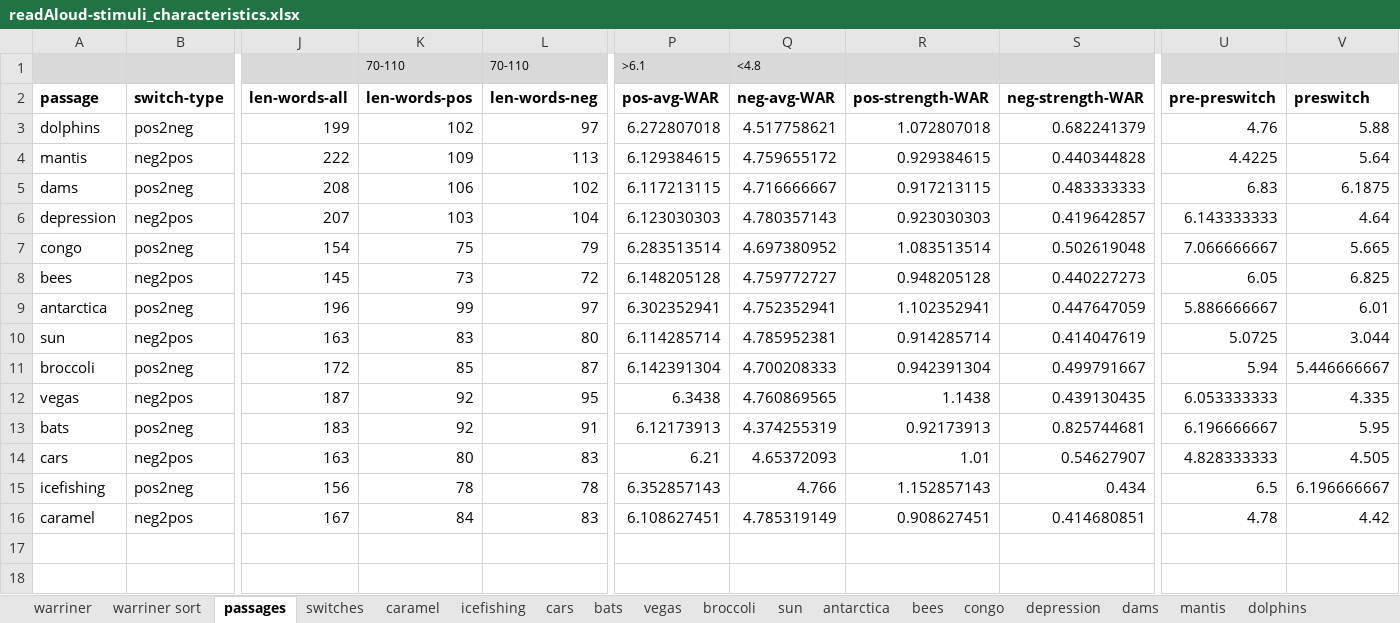
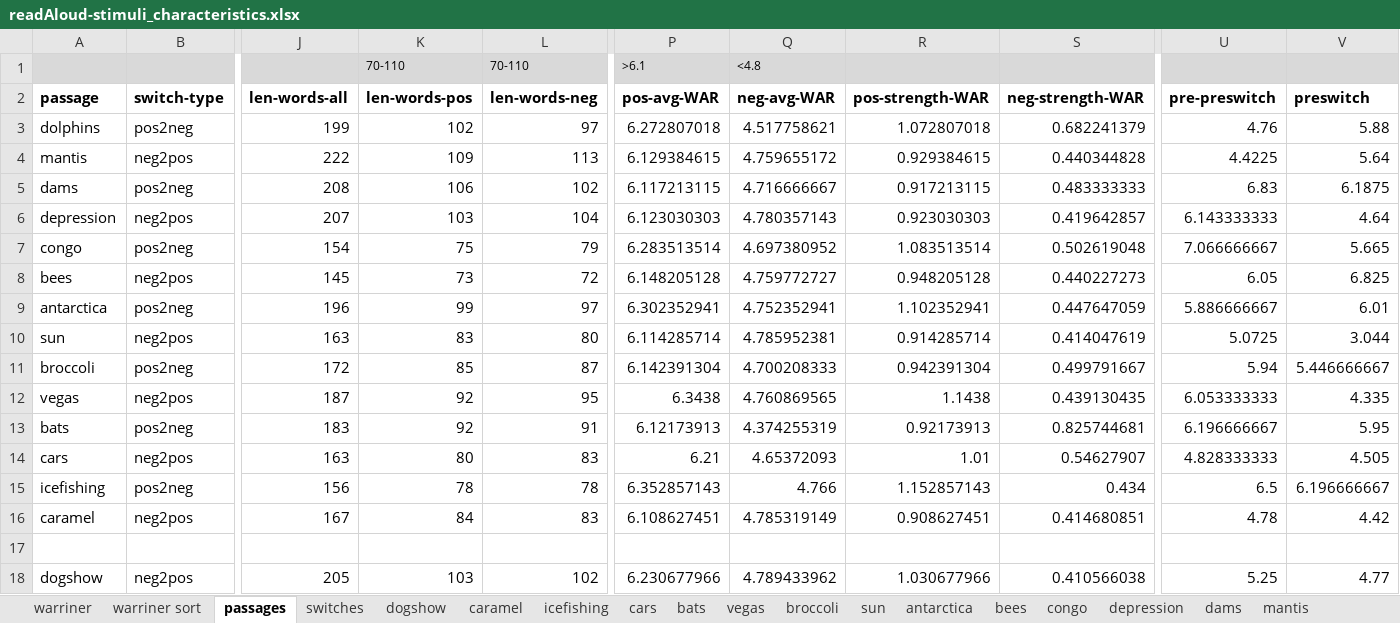
Before and after one commit to NDCLab/readAloud-valence-dataset, an Excel workbook: materials/readAloud-ldt/stimuli/readAloud/readAloud-stimuli_characteristics.xlsx, sheet passages, drawn as a sheet; only a part is shown, gaps mark what is left out; values as stored, in another font and other column widths than the file's, no borders; rows hold the shown columns only; the diff names each change by its address in the sheet, - before the commit and + after, or states it on an @@ line.

Commit message:
Add neg-pos_dogshow

```diff
--- a/materials/readAloud-ldt/stimuli/readAloud/readAloud-stimuli_characteristics.xlsx (sheet passages)
+++ b/materials/readAloud-ldt/stimuli/readAloud/readAloud-stimuli_characteristics.xlsx (sheet passages)
+sheet tab: dogshow
+row 17: (empty)
+row 18: dogshow | neg2pos | 205 | 103 | 102 | 6.230677966 | 4.789433962 | 1.030677966 | 0.410566038 | 5.25 | 4.77
```
Also changed, not shown: sheet switches, 1 other file.
